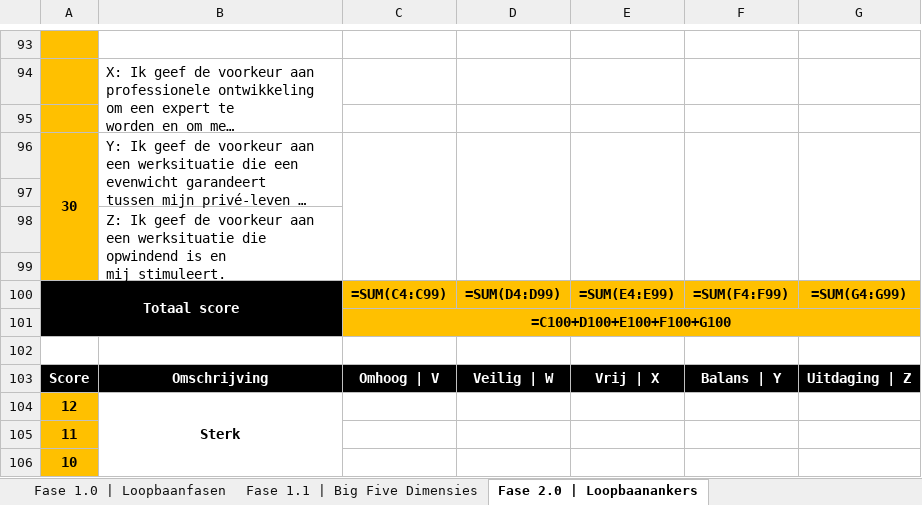
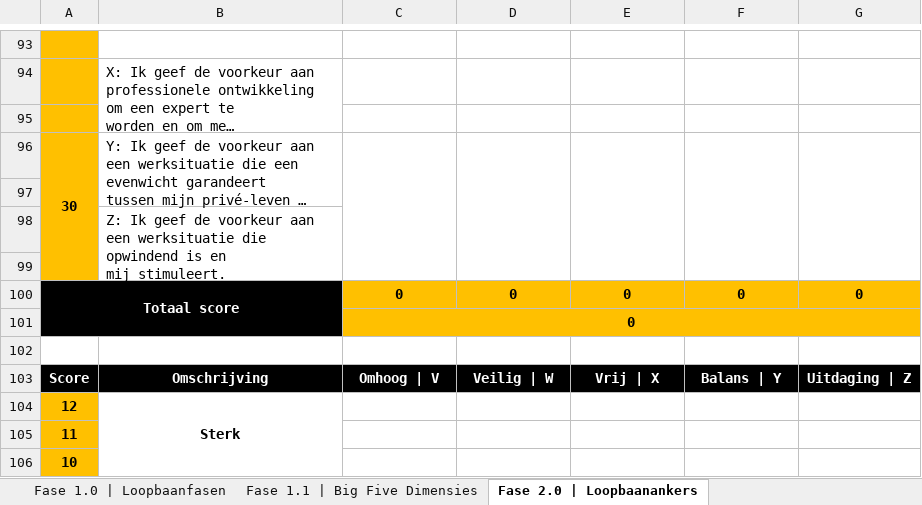
Before and after one commit to alakunnasmette/LaborProject2026, an Excel workbook: Loopbaan onderzoek 5.0 template.xlsx, sheet Fase 2.0 | Loopbaanankers, drawn as a sheet; only a part is shown, gaps mark what is left out; long unchanged cells end in …; values as stored, in another font and other column widths than the file's, no borders; formulas without a stored value are shown as written; removed rows and columns are numbered as before the commit, all else as after; the diff names each change by its address in the sheet, - before the commit and + after, or states it on an @@ line.

```diff
--- a/Loopbaan onderzoek 5.0 template.xlsx (sheet Fase 2.0 | Loopbaanankers)
+++ b/Loopbaan onderzoek 5.0 template.xlsx (sheet Fase 2.0 | Loopbaanankers)
-row 100: Totaal score |  | =SUM(C4:C99) | =SUM(D4:D99) | =SUM(E4:E99) | =SUM(F4:F99) | =SUM(G4:G99)
+row 100: Totaal score |  | 0 | 0 | 0 | 0 | 0
-C101: =C100+D100+E100+F100+G100
+C101: 0
```
Also changed, not shown: sheet Fase 2.1 | Carriere Clusters, sheet Fase 2.2 | Cultuur analyse, sheet Fase 2.3 | J.C.M., sheet Fase 1.1 | Big Five Dimensies, charts or pictures, 18 other files.
